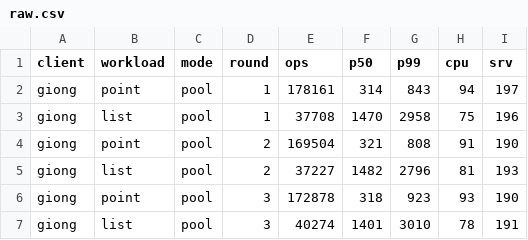
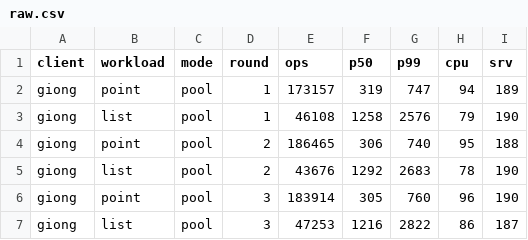
Before and after one commit to giong-run/Giong, a CSV file: bench/results/postgres/pool-size/giong-2/raw.csv, drawn as a sheet.

```diff
--- a/bench/results/postgres/pool-size/giong-2/raw.csv
+++ b/bench/results/postgres/pool-size/giong-2/raw.csv
@@ -1,7 +1,7 @@
 client,workload,mode,round,ops,p50,p99,cpu,srv
-giong,point,pool,1,178161,314,843,94,197
-giong,list,pool,1,37708,1470,2958,75,196
-giong,point,pool,2,169504,321,808,91,190
-giong,list,pool,2,37227,1482,2796,81,193
-giong,point,pool,3,172878,318,923,93,190
-giong,list,pool,3,40274,1401,3010,78,191
+giong,point,pool,1,173157,319,747,94,189
+giong,list,pool,1,46108,1258,2576,79,190
+giong,point,pool,2,186465,306,740,95,188
+giong,list,pool,2,43676,1292,2683,78,190
+giong,point,pool,3,183914,305,760,96,190
+giong,list,pool,3,47253,1216,2822,86,187
```
Also changed, not shown: bench/results/mysql/pool-size/giong-8/raw.csv, bench/results/postgres/pool-size/giong-8/raw.csv, 30 other files.
